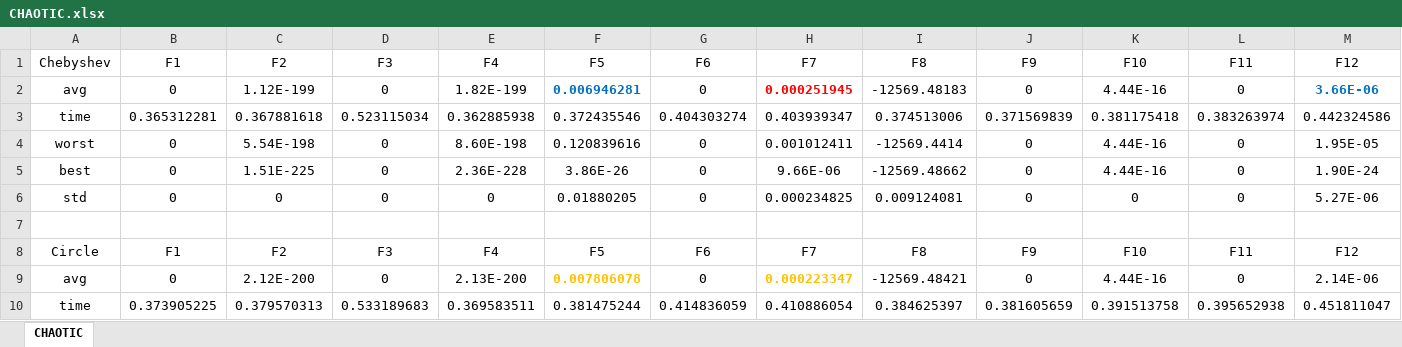
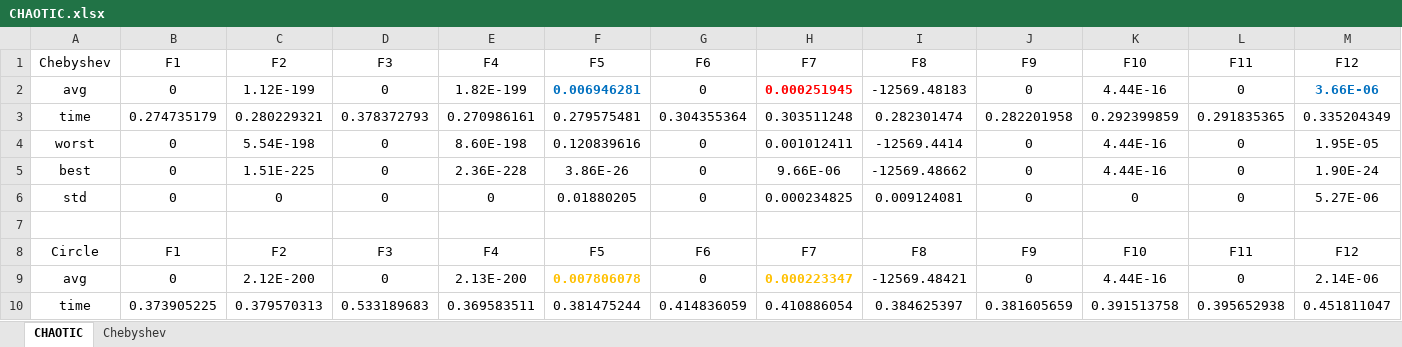
Before and after one commit to ZongSingHuang/Multi-Strategy-Enhanced-Whale-Optimization-Algorithm, an Excel workbook: CHAOTIC.xlsx, sheet CHAOTIC, drawn as a sheet; only a part is shown; values as stored, in another font and other column widths than the file's, no borders; removed rows and columns are numbered as before the commit, all else as after; rows hold the shown columns only; the diff names each change by its address in the sheet, - before the commit and + after, or states it on an @@ line.

```diff
--- a/CHAOTIC.xlsx (sheet CHAOTIC)
+++ b/CHAOTIC.xlsx (sheet CHAOTIC)
+sheet tab: Chebyshev
-row 3: time | 0.365312281 | 0.367881618 | 0.523115034 | 0.362885938 | 0.372435546 | 0.404303274 | 0.403939347 | 0.374513006 | 0.371569839 | 0.381175418 | 0.383263974 | 0.442324586
+row 3: time | 0.274735179 | 0.280229321 | 0.378372793 | 0.270986161 | 0.279575481 | 0.304355364 | 0.303511248 | 0.282301474 | 0.282201958 | 0.292399859 | 0.291835365 | 0.335204349
```
Also changed, not shown: 2 other files.
